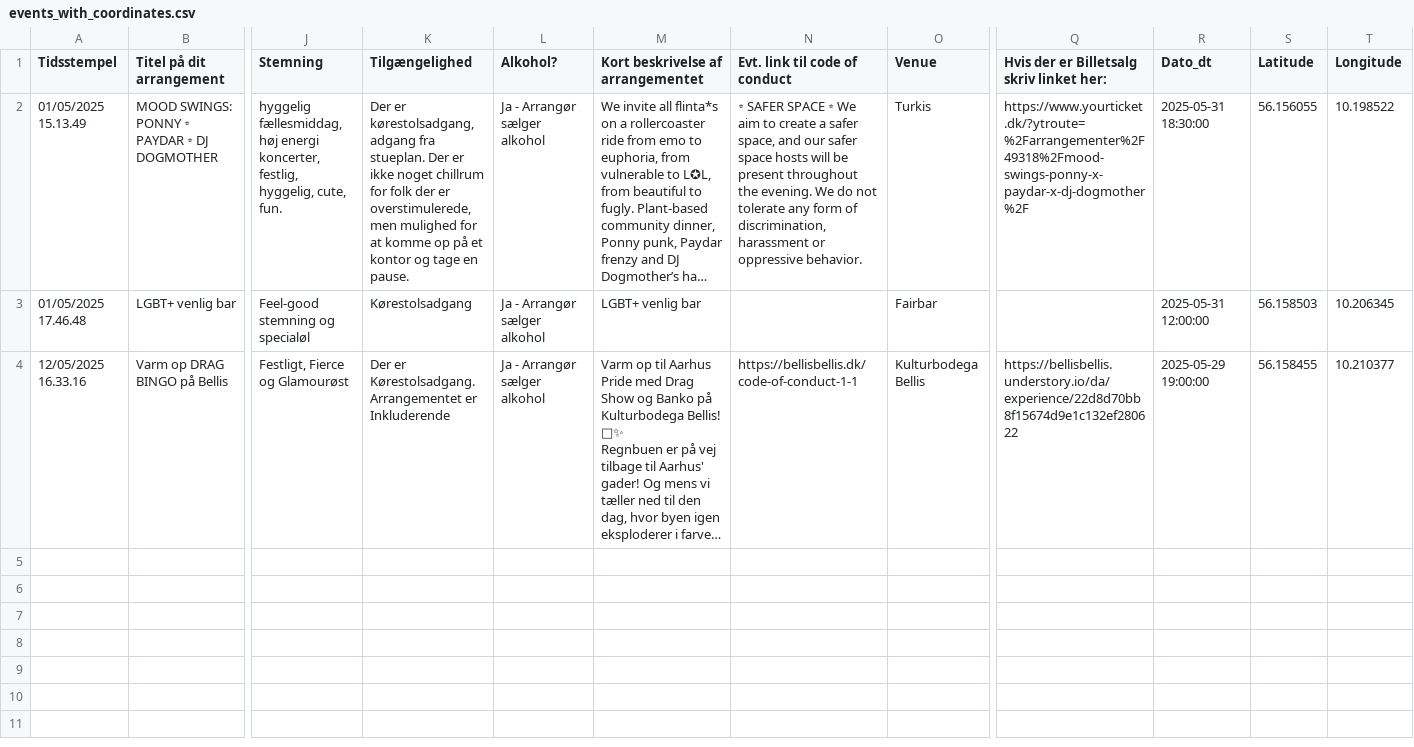
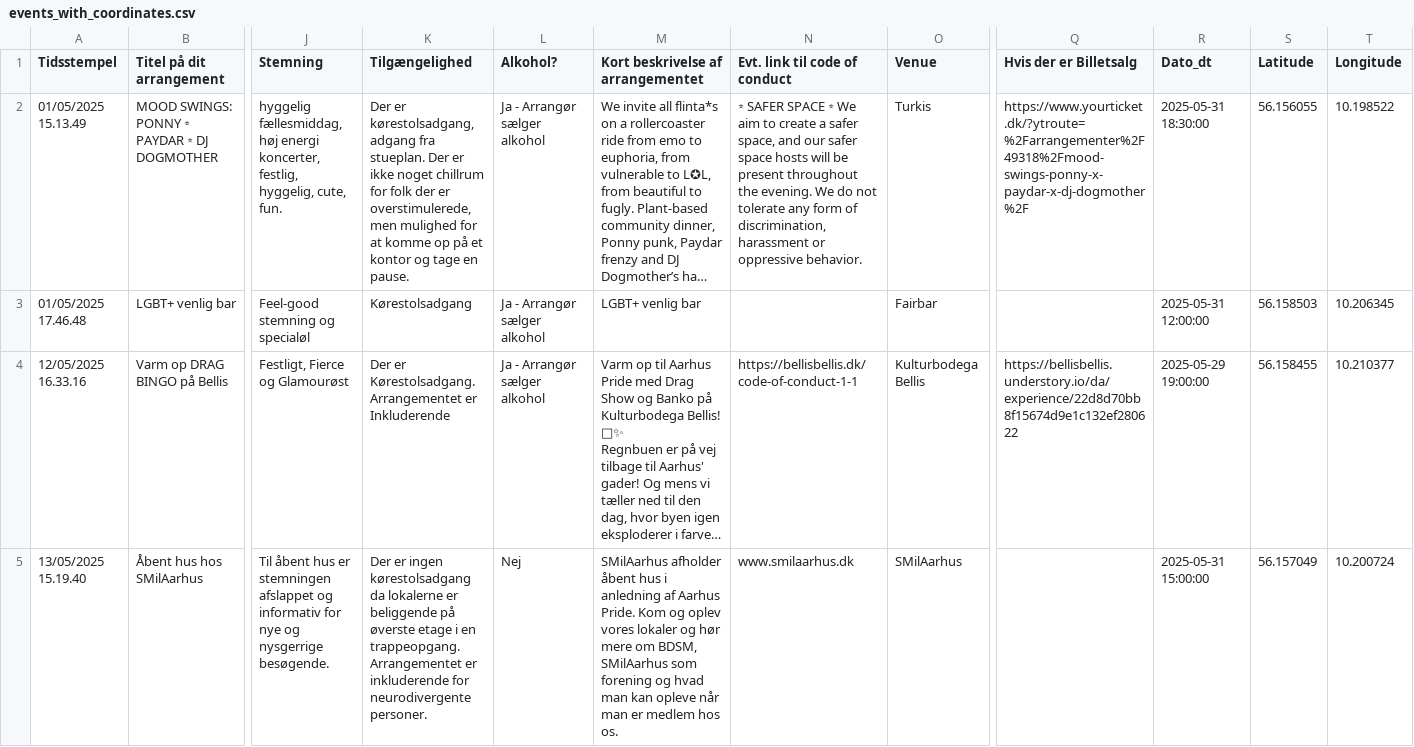
Before and after one commit to JonasHal/aarhuspride-program, a CSV file: events_with_coordinates.csv, drawn as a sheet; only a part is shown, gaps mark what is left out; long unchanged cells end in …; rows hold the shown columns only; the diff covers the shown part only; the diff names each change by its address in the sheet, - before the commit and + after, or states it on an @@ line.

```diff
--- a/events_with_coordinates.csv
+++ b/events_with_coordinates.csv
-Q1: Hvis der er Billetsalg skriv linket her:
+Q1: Hvis der er Billetsalg
+row 5: 13/05/2025 15.19.40 | Åbent hus hos SMilAarhus | Til åbent hus er stemningen afslappet og informativ for nye og nysgerrige besøgende. | Der er ingen kørestolsadgang da lokalerne er beliggende på øverste etage i en trappeopgang. Arrangementet er inkluderende for neurodivergente personer. | Nej | SMilAarhus afholder åbent hus i anledning af Aarhus Pride. Kom og oplev vores lokaler og hør mere om BDSM, SMilAarhus som forening og hvad man kan opleve når man er medlem hos os. | www.smilaarhus.dk | SMilAarhus |  | 2025-05-31 15:00:00 | 56.157049 | 10.200724
```
Also changed, not shown: 1 added row elsewhere in this file, 4 other files.
